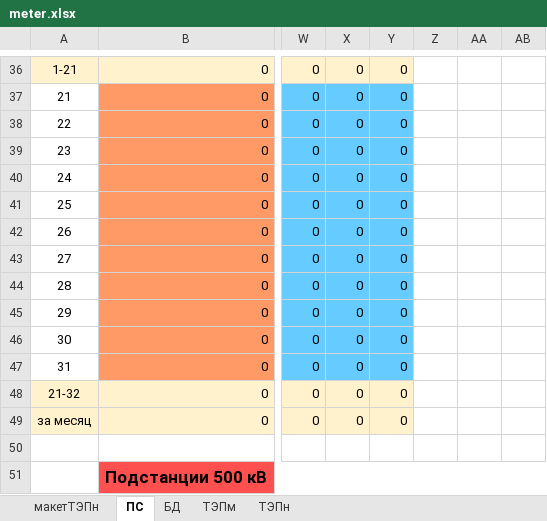
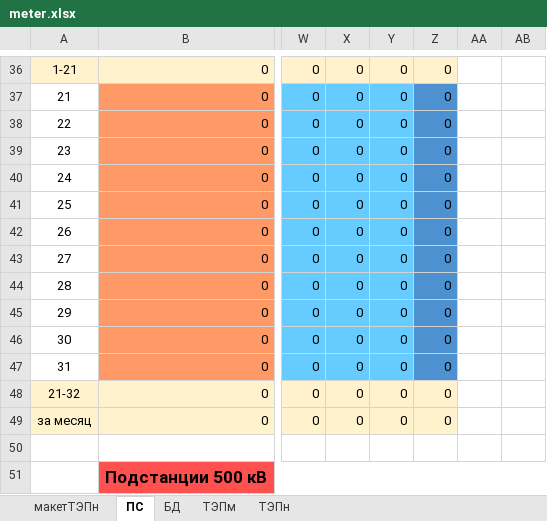
Before and after one commit to JustMrE/Meter, an Excel workbook: DB/current/meter.xlsx, sheet ПС, drawn as a sheet; only a part is shown, gaps mark what is left out; values as stored, in another font and other column widths than the file's, no borders; the diff covers the shown part only; the diff names each change by its address in the sheet, - before the commit and + after, or states it on an @@ line.

```diff
--- a/DB/current/meter.xlsx (sheet ПС)
+++ b/DB/current/meter.xlsx (sheet ПС)
-Z36:Z49: (empty)
+Z36:Z49: 0
-Z36 fill: none
+Z36 fill: #FFF2CC
-Z37:Z47 fill: none
+Z37:Z47 fill: #4D91D0
-Z48:Z49 fill: none
+Z48:Z49 fill: #FFF2CC
```
Also changed, not shown: 23 edited cells, cell formats and merged cells elsewhere in this sheet, 6 other files.
